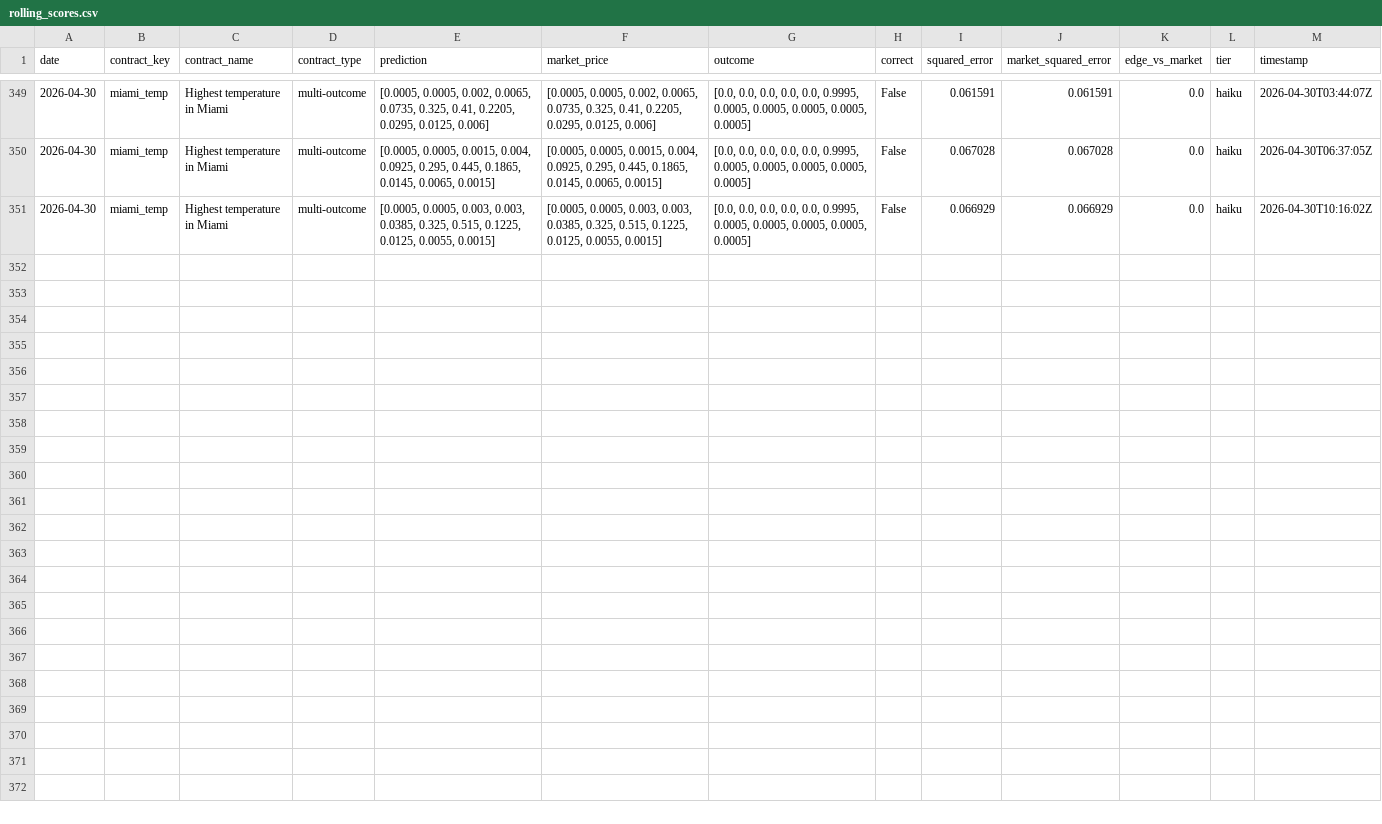
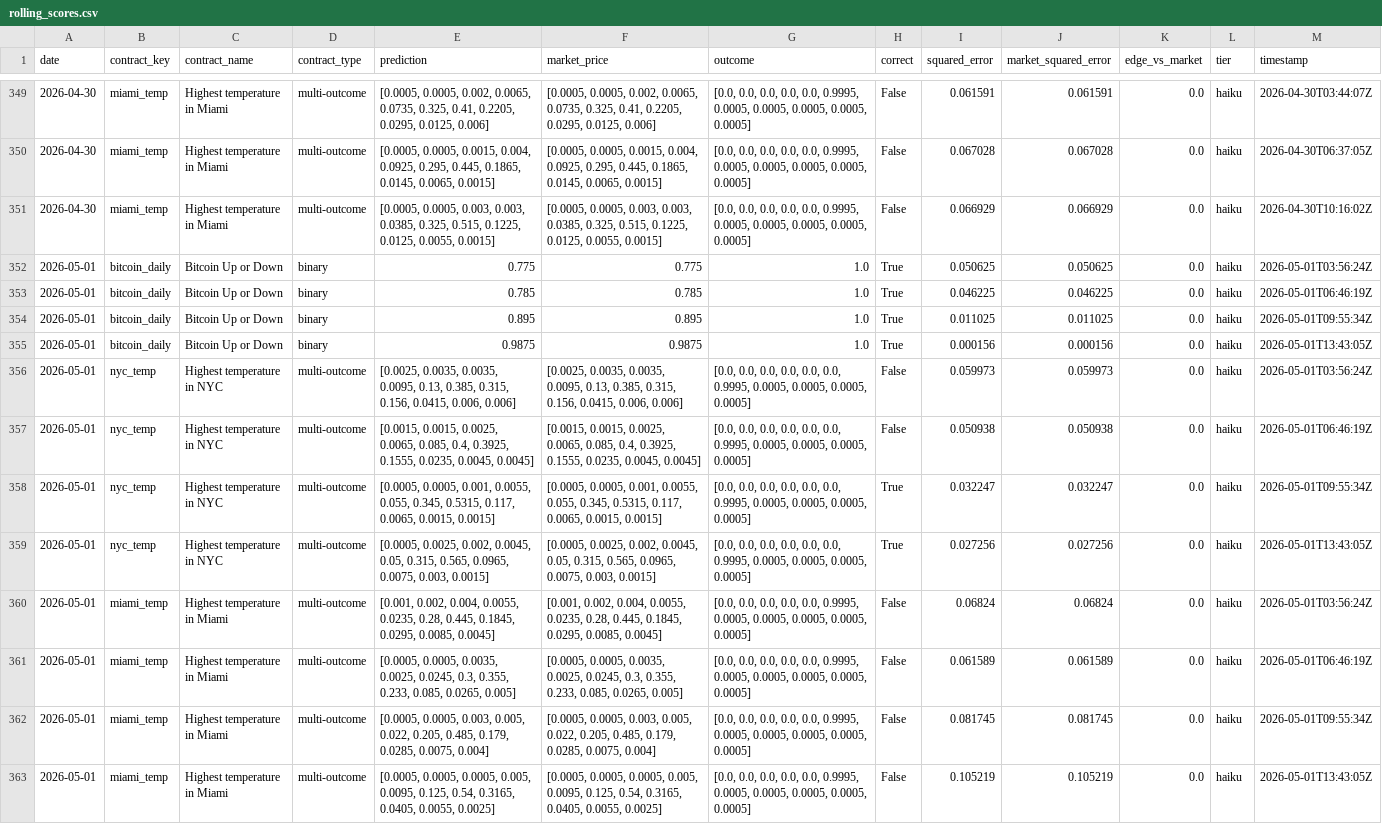
Before and after one commit to pairie-koh/Trading-Agents-on-Polymarket, a CSV file: data/rolling_scores.csv, drawn as a sheet; only a part is shown, gaps mark what is left out.

Commit message:
data: 2026-05-02T03:33:08Z

```diff
--- a/data/rolling_scores.csv
+++ b/data/rolling_scores.csv
@@ -351 +351,13 @@ date,contract_key,contract_name,contract_type,prediction,market_price,outcome,co
 2026-04-30,miami_temp,Highest temperature in Miami,multi-outcome,"[0.0005, 0.0005, 0.003, 0.003, 0.0385, 0.325, 0.515, 0.1225, 0.0125, 0.0055, 0.0015]","[0.0005, 0.0005, 0.003, 0.003, 0.0385, 0.325, 0.515, 0.1225, 0.0125, 0.0055, 0.0015]","[0.0, 0.0, 0.0, 0.0, 0.0, 0.9995, 0.0005, 0.0005, 0.0005, 0.0005, 0.0005]",False,0.066929,0.066929,0.0,haiku,2026-04-30T10:16:02Z
+2026-05-01,bitcoin_daily,Bitcoin Up or Down,binary,0.775,0.775,1.0,True,0.050625,0.050625,0.0,haiku,2026-05-01T03:56:24Z
+2026-05-01,bitcoin_daily,Bitcoin Up or Down,binary,0.785,0.785,1.0,True,0.046225,0.046225,0.0,haiku,2026-05-01T06:46:19Z
+2026-05-01,bitcoin_daily,Bitcoin Up or Down,binary,0.895,0.895,1.0,True,0.011025,0.011025,0.0,haiku,2026-05-01T09:55:34Z
+2026-05-01,bitcoin_daily,Bitcoin Up or Down,binary,0.9875,0.9875,1.0,True,0.000156,0.000156,0.0,haiku,2026-05-01T13:43:05Z
+2026-05-01,nyc_temp,Highest temperature in NYC,multi-outcome,"[0.0025, 0.0035, 0.0035, 0.0095, 0.13, 0.385, 0.315, 0.156, 0.0415, 0.006, 0.006]","[0.0025, 0.0035, 0.0035, 0.0095, 0.13, 0.385, 0.315, 0.156, 0.0415, 0.006, 0.006]","[0.0, 0.0, 0.0, 0.0, 0.0, 0.0, 0.9995, 0.0005, 0.0005, 0.0005, 0.0005]",False,0.059973,0.059973,0.0,haiku,2026-05-01T03:56:24Z
+2026-05-01,nyc_temp,Highest temperature in NYC,multi-outcome,"[0.0015, 0.0015, 0.0025, 0.0065, 0.085, 0.4, 0.3925, 0.1555, 0.0235, 0.0045, 0.0045]","[0.0015, 0.0015, 0.0025, 0.0065, 0.085, 0.4, 0.3925, 0.1555, 0.0235, 0.0045, 0.0045]","[0.0, 0.0, 0.0, 0.0, 0.0, 0.0, 0.9995, 0.0005, 0.0005, 0.0005, 0.0005]",False,0.050938,0.050938,0.0,haiku,2026-05-01T06:46:19Z
+2026-05-01,nyc_temp,Highest temperature in NYC,multi-outcome,"[0.0005, 0.0005, 0.001, 0.0055, 0.055, 0.345, 0.5315, 0.117, 0.0065, 0.0015, 0.0015]","[0.0005, 0.0005, 0.001, 0.0055, 0.055, 0.345, 0.5315, 0.117, 0.0065, 0.0015, 0.0015]","[0.0, 0.0, 0.0, 0.0, 0.0, 0.0, 0.9995, 0.0005, 0.0005, 0.0005, 0.0005]",True,0.032247,0.032247,0.0,haiku,2026-05-01T09:55:34Z
+2026-05-01,nyc_temp,Highest temperature in NYC,multi-outcome,"[0.0005, 0.0025, 0.002, 0.0045, 0.05, 0.315, 0.565, 0.0965, 0.0075, 0.003, 0.0015]","[0.0005, 0.0025, 0.002, 0.0045, 0.05, 0.315, 0.565, 0.0965, 0.0075, 0.003, 0.0015]","[0.0, 0.0, 0.0, 0.0, 0.0, 0.0, 0.9995, 0.0005, 0.0005, 0.0005, 0.0005]",True,0.027256,0.027256,0.0,haiku,2026-05-01T13:43:05Z
+2026-05-01,miami_temp,Highest temperature in Miami,multi-outcome,"[0.001, 0.002, 0.004, 0.0055, 0.0235, 0.28, 0.445, 0.1845, 0.0295, 0.0085, 0.0045]","[0.001, 0.002, 0.004, 0.0055, 0.0235, 0.28, 0.445, 0.1845, 0.0295, 0.0085, 0.0045]","[0.0, 0.0, 0.0, 0.0, 0.0, 0.9995, 0.0005, 0.0005, 0.0005, 0.0005, 0.0005]",False,0.06824,0.06824,0.0,haiku,2026-05-01T03:56:24Z
+2026-05-01,miami_temp,Highest temperature in Miami,multi-outcome,"[0.0005, 0.0005, 0.0035, 0.0025, 0.0245, 0.3, 0.355, 0.233, 0.085, 0.0265, 0.005]","[0.0005, 0.0005, 0.0035, 0.0025, 0.0245, 0.3, 0.355, 0.233, 0.085, 0.0265, 0.005]","[0.0, 0.0, 0.0, 0.0, 0.0, 0.9995, 0.0005, 0.0005, 0.0005, 0.0005, 0.0005]",False,0.061589,0.061589,0.0,haiku,2026-05-01T06:46:19Z
+2026-05-01,miami_temp,Highest temperature in Miami,multi-outcome,"[0.0005, 0.0005, 0.003, 0.005, 0.022, 0.205, 0.485, 0.179, 0.0285, 0.0075, 0.004]","[0.0005, 0.0005, 0.003, 0.005, 0.022, 0.205, 0.485, 0.179, 0.0285, 0.0075, 0.004]","[0.0, 0.0, 0.0, 0.0, 0.0, 0.9995, 0.0005, 0.0005, 0.0005, 0.0005, 0.0005]",False,0.081745,0.081745,0.0,haiku,2026-05-01T09:55:34Z
+2026-05-01,miami_temp,Highest temperature in Miami,multi-outcome,"[0.0005, 0.0005, 0.0005, 0.005, 0.0095, 0.125, 0.54, 0.3165, 0.0405, 0.0055, 0.0025]","[0.0005, 0.0005, 0.0005, 0.005, 0.0095, 0.125, 0.54, 0.3165, 0.0405, 0.0055, 0.0025]","[0.0, 0.0, 0.0, 0.0, 0.0, 0.9995, 0.0005, 0.0005, 0.0005, 0.0005, 0.0005]",False,0.105219,0.105219,0.0,haiku,2026-05-01T13:43:05Z
```
Also changed, not shown: data/scores_history.csv, 2 other files.
